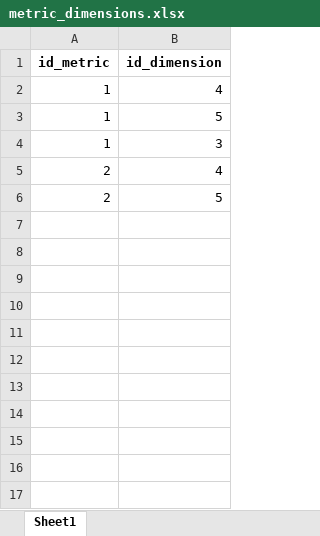
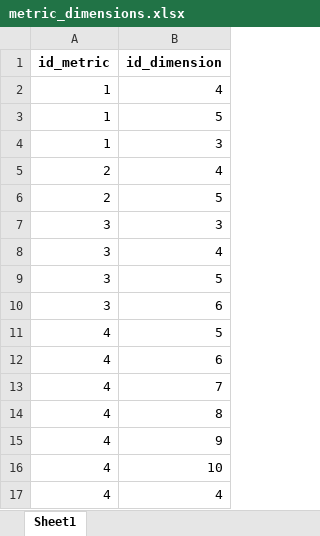
Before and after one commit to mgodoydiaz/report_generator, an Excel workbook: data/database/metric_dimensions.xlsx, sheet Sheet1, drawn as a sheet; values as stored, in another font and other column widths than the file's, no borders; the diff names each change by its address in the sheet, - before the commit and + after, or states it on an @@ line.

```diff
--- a/data/database/metric_dimensions.xlsx (sheet Sheet1)
+++ b/data/database/metric_dimensions.xlsx (sheet Sheet1)
+row 7: 3 | 3
+row 8: 3 | 4
+row 9: 3 | 5
+row 10: 3 | 6
+row 11: 4 | 5
+row 12: 4 | 6
+row 13: 4 | 7
+row 14: 4 | 8
+row 15: 4 | 9
+row 16: 4 | 10
+row 17: 4 | 4
```
Also changed, not shown: data/database/dimension_values.xlsx, data/database/dimensions.xlsx, 14 other files.
